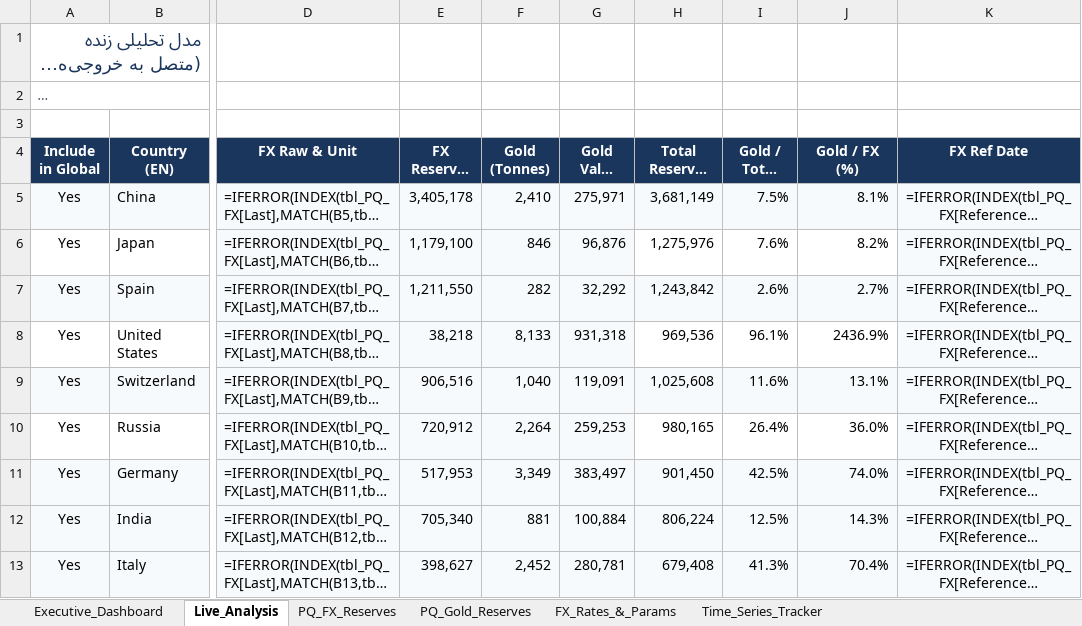
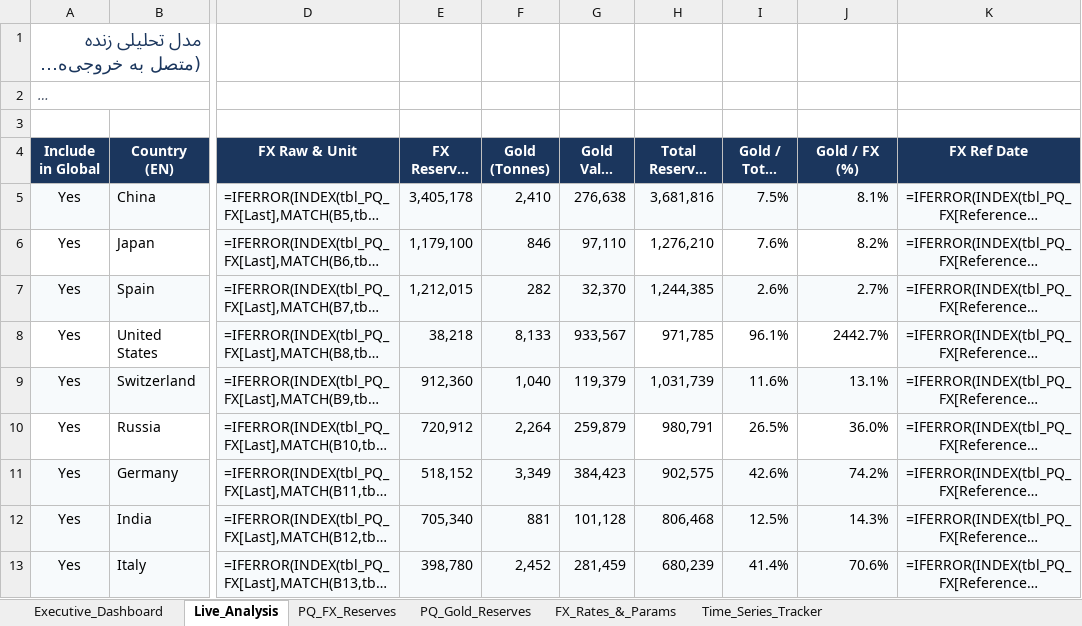
Before and after one commit to RiskIV/Gold-Ratio-Tracker, an Excel workbook: World_Gold_Ratio_TimeSeries_Ready.xlsx, sheet Live_Analysis, drawn as a sheet; only a part is shown, gaps mark what is left out; long unchanged cells end in …; values as stored, in another font and other column widths than the file's, no borders; formulas without a stored value are shown as written; table styles not drawn; the diff covers the shown part only; the diff names each change by its address in the sheet, - before the commit and + after, or states it on an @@ line.

Commit message:
Auto-update Gold/FX tracker 2026-11-26 17:13 UTC [skip ci]

```diff
--- a/World_Gold_Ratio_TimeSeries_Ready.xlsx (sheet Live_Analysis)
+++ b/World_Gold_Ratio_TimeSeries_Ready.xlsx (sheet Live_Analysis)
-G5 (Gold Value ($M)): 275,971
+G5 (Gold Value ($M)): 276,638
-H5 (Total Reserves ($M)): 3,681,149
+H5 (Total Reserves ($M)): 3,681,816
-G6 (Gold Value ($M)): 96,876
+G6 (Gold Value ($M)): 97,110
-H6 (Total Reserves ($M)): 1,275,976
+H6 (Total Reserves ($M)): 1,276,210
-E7 (FX Reserves ($M)): 1,211,550
+E7 (FX Reserves ($M)): 1,212,015
-G7 (Gold Value ($M)): 32,292
+G7 (Gold Value ($M)): 32,370
-H7 (Total Reserves ($M)): 1,243,842
+H7 (Total Reserves ($M)): 1,244,385
-G8 (Gold Value ($M)): 931,318
+G8 (Gold Value ($M)): 933,567
-H8 (Total Reserves ($M)): 969,536
+H8 (Total Reserves ($M)): 971,785
-J8 (Gold / FX (%)): 2436.9%
+J8 (Gold / FX (%)): 2442.7%
-E9 (FX Reserves ($M)): 906,516
+E9 (FX Reserves ($M)): 912,360
-G9 (Gold Value ($M)): 119,091
+G9 (Gold Value ($M)): 119,379
-H9 (Total Reserves ($M)): 1,025,608
+H9 (Total Reserves ($M)): 1,031,739
-G10 (Gold Value ($M)): 259,253
+G10 (Gold Value ($M)): 259,879
-H10 (Total Reserves ($M)): 980,165
+H10 (Total Reserves ($M)): 980,791
-I10 (Gold / Total (%)): 26.4%
+I10 (Gold / Total (%)): 26.5%
-E11 (FX Reserves ($M)): 517,953
+E11 (FX Reserves ($M)): 518,152
-G11 (Gold Value ($M)): 383,497
+G11 (Gold Value ($M)): 384,423
-H11 (Total Reserves ($M)): 901,450
+H11 (Total Reserves ($M)): 902,575
-I11 (Gold / Total (%)): 42.5%
+I11 (Gold / Total (%)): 42.6%
-J11 (Gold / FX (%)): 74.0%
+J11 (Gold / FX (%)): 74.2%
-G12 (Gold Value ($M)): 100,884
+G12 (Gold Value ($M)): 101,128
-H12 (Total Reserves ($M)): 806,224
+H12 (Total Reserves ($M)): 806,468
-E13 (FX Reserves ($M)): 398,627
+E13 (FX Reserves ($M)): 398,780
-G13 (Gold Value ($M)): 280,781
+G13 (Gold Value ($M)): 281,459
-H13 (Total Reserves ($M)): 679,408
+H13 (Total Reserves ($M)): 680,239
-I13 (Gold / Total (%)): 41.3%
+I13 (Gold / Total (%)): 41.4%
-J13 (Gold / FX (%)): 70.4%
+J13 (Gold / FX (%)): 70.6%
```
Also changed, not shown: 255 edited cells elsewhere in this sheet, sheet FX_Rates_&_Params, sheet Time_Series_Tracker.
